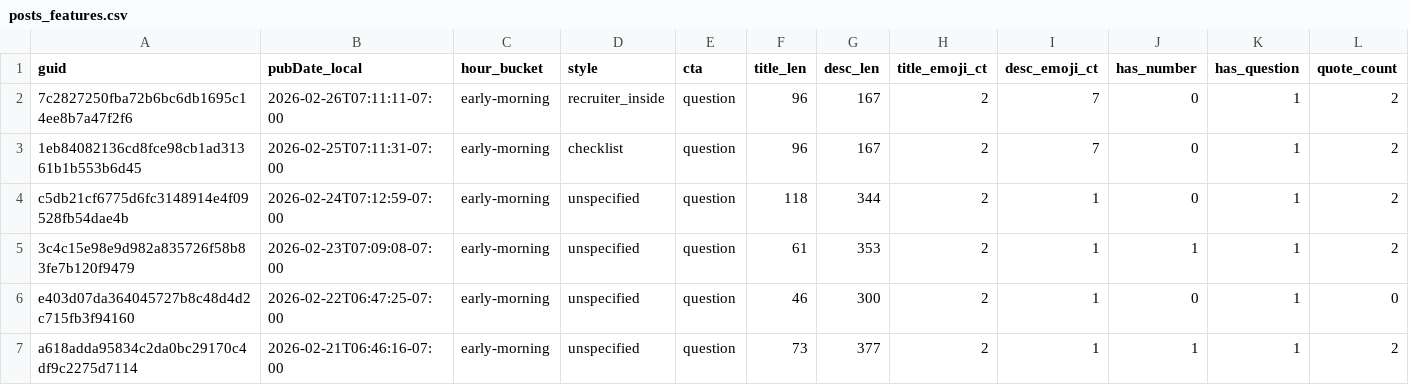
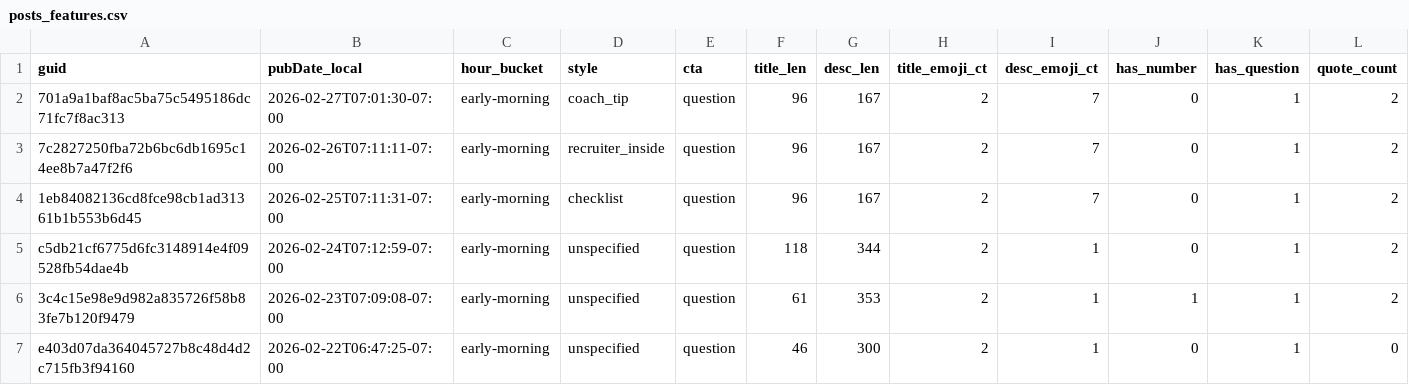
Before and after one commit to nikopastore/cf-autopost-feed, a CSV file: analytics/posts_features.csv, drawn as a sheet; only a part is shown; the shorter side is filled out with more unchanged rows; rows hold the shown columns only; the diff names each change by its address in the sheet, - before the commit and + after, or states it on an @@ line.

Commit message:
analytics: update reports, bandit, cron suggestion [skip ci]

```diff
--- a/analytics/posts_features.csv
+++ b/analytics/posts_features.csv
+row 2: 701a9a1baf8ac5ba75c5495186dc71fc7f8ac313 | 2026-02-27T07:01:30-07:00 | early-morning | coach_tip | question | 96 | 167 | 2 | 7 | 0 | 1 | 2
```
Also changed, not shown: analytics/feature_summary.csv, 3 other files.
